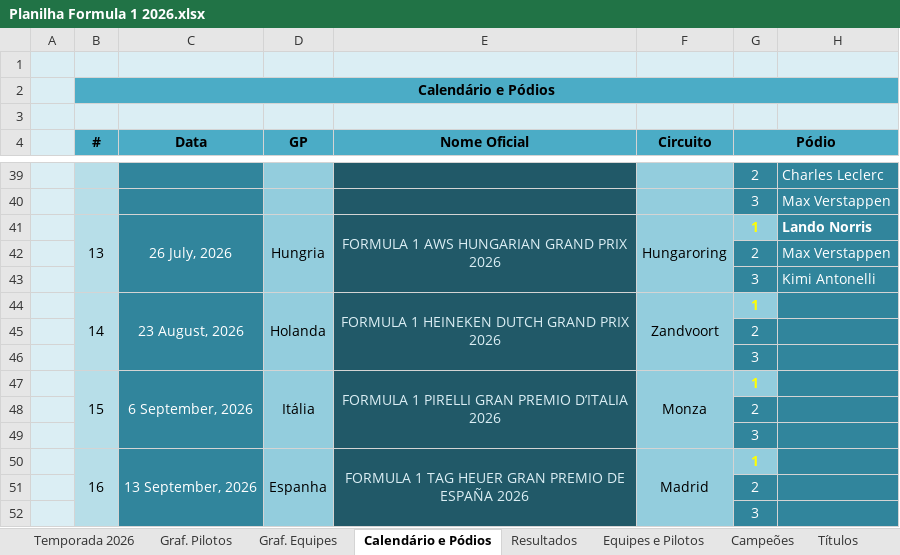
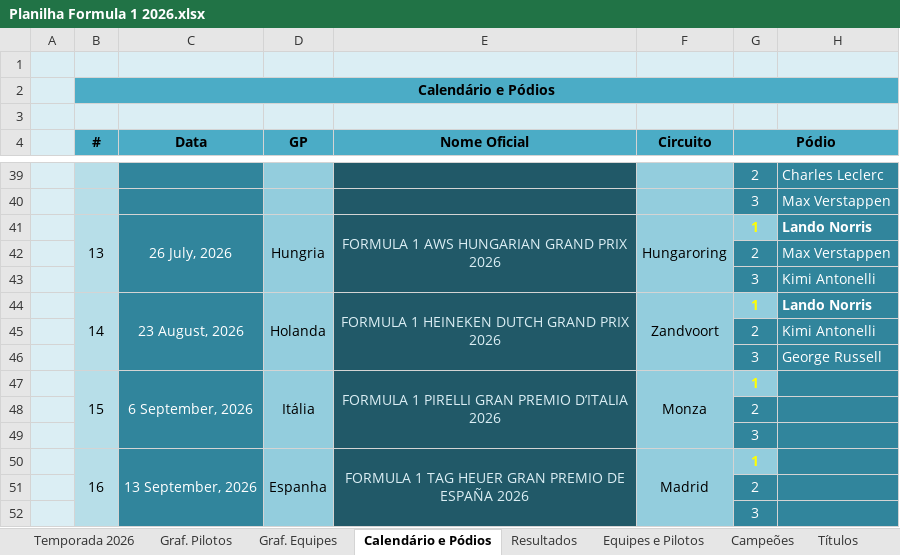
Before and after one commit to maurilyn/F1-Planilha-2026, an Excel workbook: Planilha Formula 1 2026.xlsx, sheet Calendário e Pódios, drawn as a sheet; only a part is shown, gaps mark what is left out; values as stored, in another font and other column widths than the file's, no borders; charts and pictures not drawn; the diff names each change by its address in the sheet, - before the commit and + after, or states it on an @@ line.

```diff
--- a/Planilha Formula 1 2026.xlsx (sheet Calendário e Pódios)
+++ b/Planilha Formula 1 2026.xlsx (sheet Calendário e Pódios)
-H44: (empty)
+H44: Lando Norris
-H45: (empty)
+H45: Kimi Antonelli
-H46: (empty)
+H46: George Russell
```
Also changed, not shown: sheet Temporada 2026, sheet Resultados, sheet Equipes e Pilotos, formulas that keep their value, hidden cells, charts or pictures.
